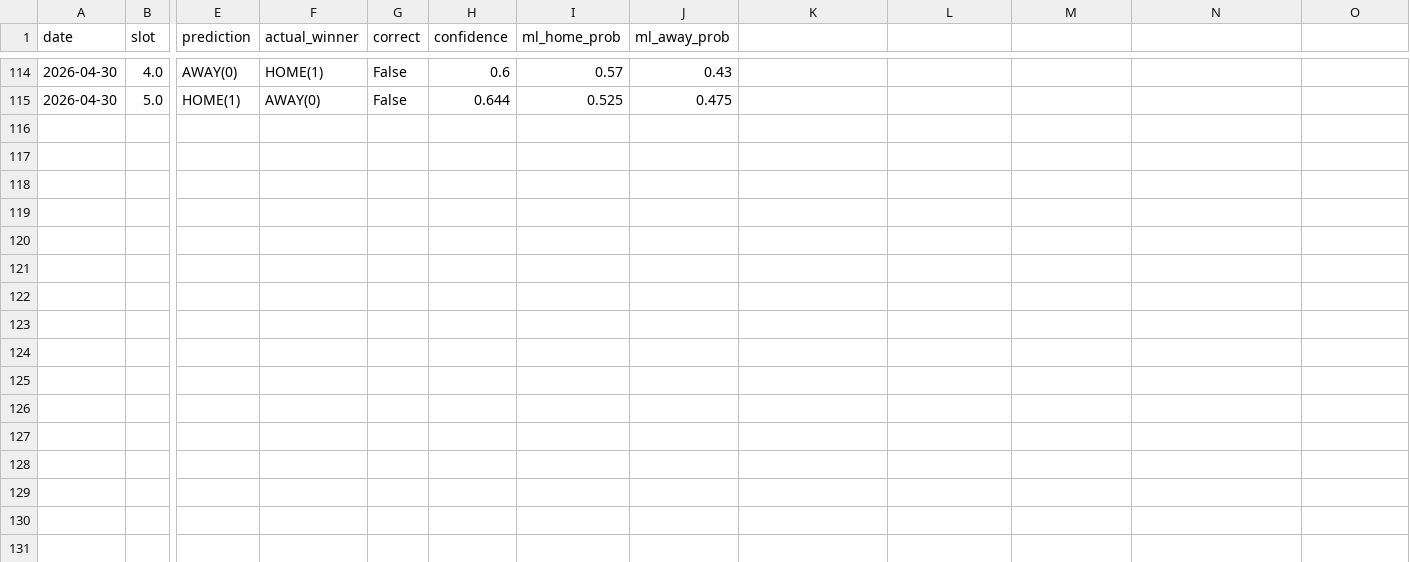
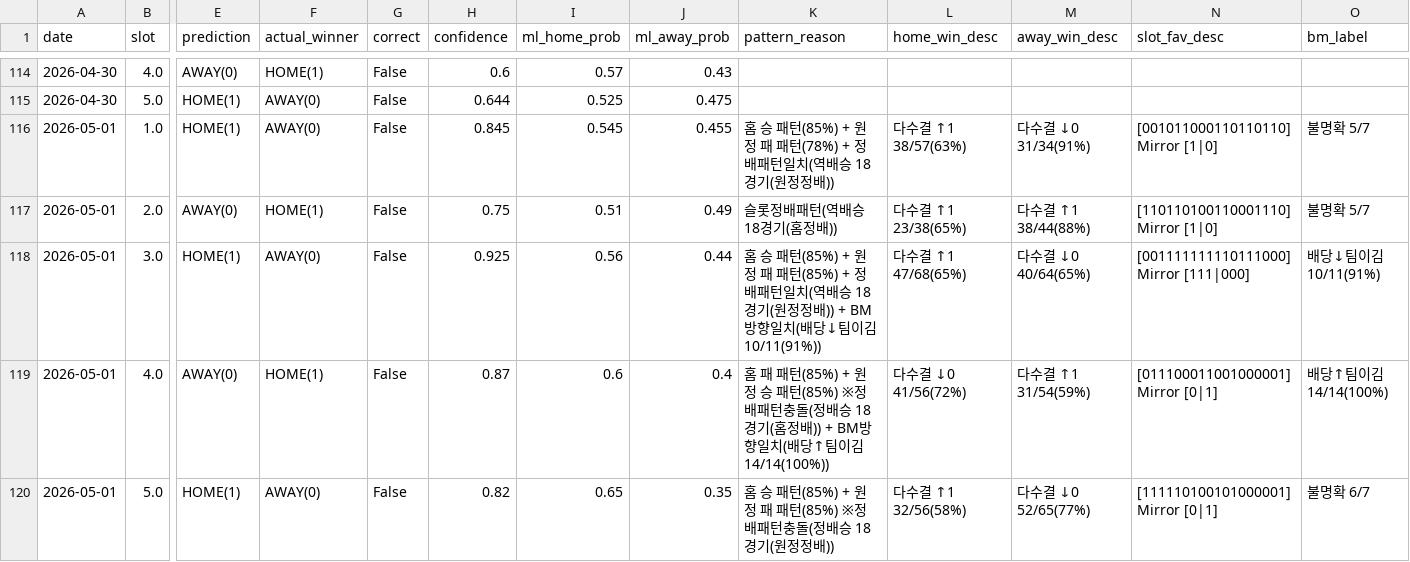
Before and after one commit to seung-min-lee/seung-min-lee-kbo-predictor, a CSV file: kbo_verify_log.csv, drawn as a sheet; only a part is shown, gaps mark what is left out; rows hold the shown columns only; the diff names each change by its address in the sheet, - before the commit and + after, or states it on an @@ line.

```diff
--- a/kbo_verify_log.csv
+++ b/kbo_verify_log.csv
-K1: (empty)
+K1: pattern_reason
-L1: (empty)
+L1: home_win_desc
-M1: (empty)
+M1: away_win_desc
-N1: (empty)
+N1: slot_fav_desc
-O1: (empty)
+O1: bm_label
+row 116: 2026-05-01 | 1.0 | HOME(1) | AWAY(0) | False | 0.845 | 0.545 | 0.455 | 홈 승 패턴(85%) + 원정 패 패턴(78%) + 정배패턴일치(역배승 18경기(원정정배)) | 다수결 ↑1 38/57(63%) | 다수결 ↓0 31/34(91%) | [001011000110110110] Mirror [1|0] | 불명확 5/7
+row 117: 2026-05-01 | 2.0 | AWAY(0) | HOME(1) | False | 0.75 | 0.51 | 0.49 | 슬롯정배패턴(역배승 18경기(홈정배)) | 다수결 ↑1 23/38(65%) | 다수결 ↑1 38/44(88%) | [110110100110001110] Mirror [1|0] | 불명확 5/7
+row 118: 2026-05-01 | 3.0 | HOME(1) | AWAY(0) | False | 0.925 | 0.56 | 0.44 | 홈 승 패턴(85%) + 원정 패 패턴(85%) + 정배패턴일치(역배승 18경기(원정정배)) + BM방향일치(배당↓팀이김 10/11(91%)) | 다수결 ↑1 47/68(65%) | 다수결 ↓0 40/64(65%) | [001111111110111000] Mirror [111|000] | 배당↓팀이김 10/11(91%)
+row 119: 2026-05-01 | 4.0 | AWAY(0) | HOME(1) | False | 0.87 | 0.6 | 0.4 | 홈 패 패턴(85%) + 원정 승 패턴(85%) ※정배패턴충돌(정배승 18경기(홈정배)) + BM방향일치(배당↑팀이김 14/14(100%)) | 다수결 ↓0 41/56(72%) | 다수결 ↑1 31/54(59%) | [011100011001000001] Mirror [0|1] | 배당↑팀이김 14/14(100%)
+row 120: 2026-05-01 | 5.0 | HOME(1) | AWAY(0) | False | 0.82 | 0.65 | 0.35 | 홈 승 패턴(85%) + 원정 패 패턴(85%) ※정배패턴충돌(정배승 18경기(원정정배)) | 다수결 ↑1 32/56(58%) | 다수결 ↓0 52/65(77%) | [111110100101000001] Mirror [0|1] | 불명확 6/7
```
Also changed, not shown: kbo_games.csv, kbo_odds.csv, 1 other file.
